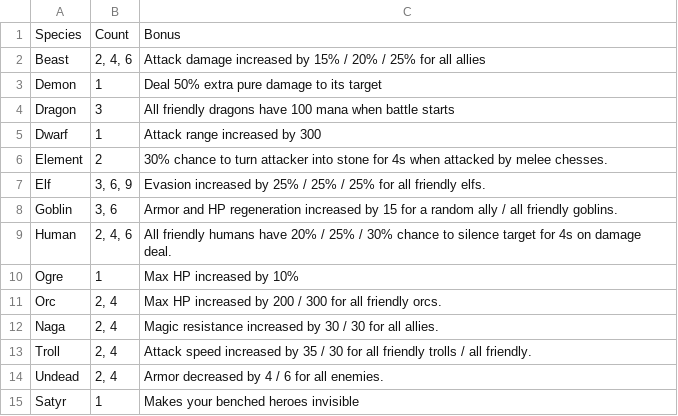
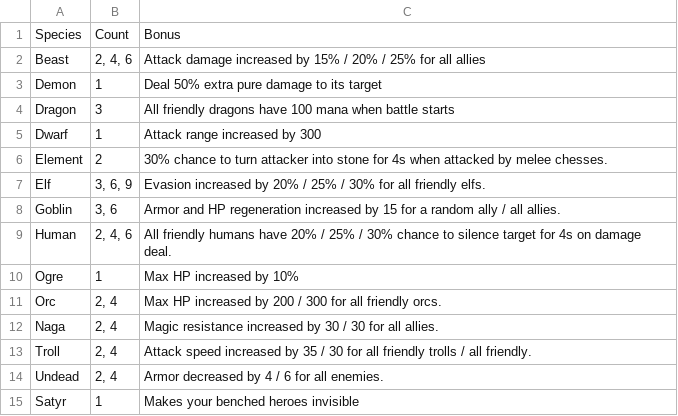
Before and after one commit to ellysh/dota-auto-chess-picker, a CSV file: database/csv/species.csv, drawn as a sheet.

Commit message:
Update the Database according to the 05.03.2019 patch

```diff
--- a/database/csv/species.csv
+++ b/database/csv/species.csv
@@ -6,4 +6,4 @@ Dwarf;1;"Attack range increased by 300"
 Element;2;"30% chance to turn attacker into stone for 4s when attacked by melee chesses."
-Elf;"3, 6, 9";"Evasion increased by 25% / 25% / 25% for all friendly elfs."
-Goblin;"3, 6";"Armor and HP regeneration increased by 15 for a random ally / all friendly goblins."
+Elf;"3, 6, 9";"Evasion increased by 20% / 25% / 30% for all friendly elfs."
+Goblin;"3, 6";"Armor and HP regeneration increased by 15 for a random ally / all allies."
 Human;"2, 4, 6";"All friendly humans have 20% / 25% / 30% chance to silence target for 4s on damage deal."
```
Also changed, not shown: database/csv/classes.csv, 4 other files.
